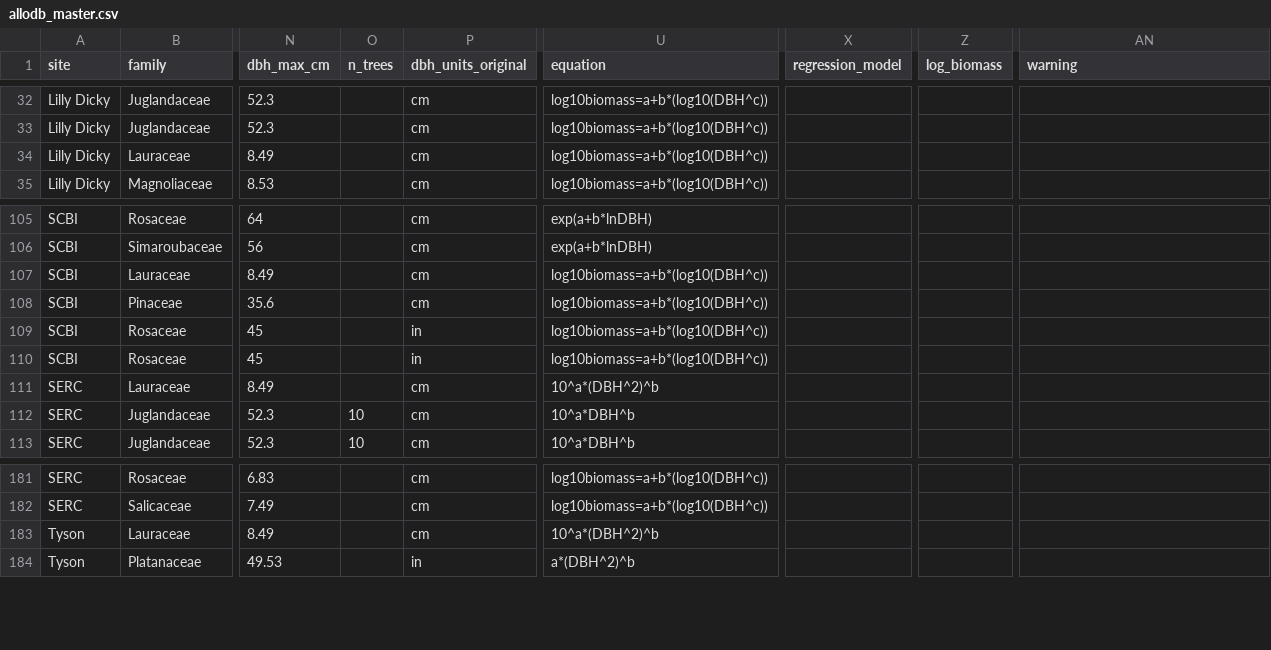
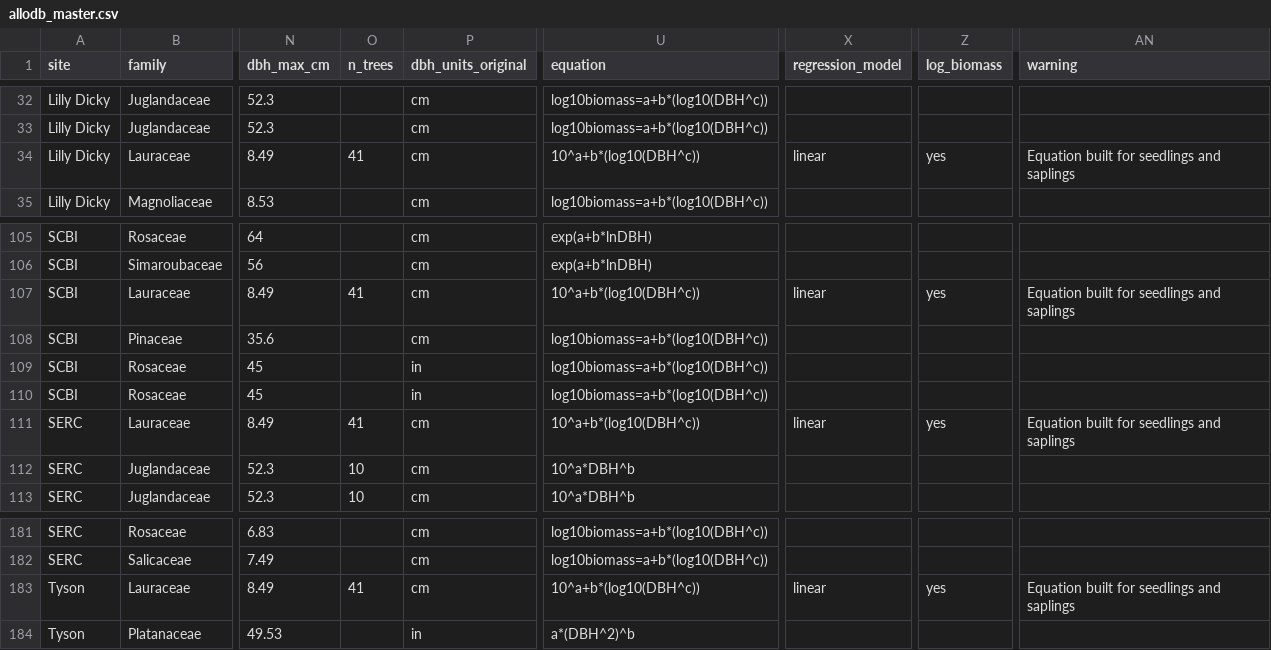
Before and after one commit to ropensci/allodb, a CSV file: data-raw/allodb_master.csv, drawn as a sheet; only a part is shown, gaps mark what is left out; the diff names each change by its address in the sheet, - before the commit and + after, or states it on an @@ line.

Commit message:
Updated Sassafras

```diff
--- a/data-raw/allodb_master.csv
+++ b/data-raw/allodb_master.csv
-O34 (n_trees): (empty)
+O34 (n_trees): 41
-U34 (equation): log10biomass=a+b*(log10(DBH^c))
+U34 (equation): 10^a+b*(log10(DBH^c))
-X34 (regression_model): (empty)
+X34 (regression_model): linear
-Z34 (log_biomass): (empty)
+Z34 (log_biomass): yes
-AN34 (warning): (empty)
+AN34 (warning): Equation built for seedlings and saplings
-O107 (n_trees): (empty)
+O107 (n_trees): 41
-U107 (equation): log10biomass=a+b*(log10(DBH^c))
+U107 (equation): 10^a+b*(log10(DBH^c))
-X107 (regression_model): (empty)
+X107 (regression_model): linear
-Z107 (log_biomass): (empty)
+Z107 (log_biomass): yes
-AN107 (warning): (empty)
+AN107 (warning): Equation built for seedlings and saplings
-O111 (n_trees): (empty)
+O111 (n_trees): 41
-U111 (equation): 10^a*(DBH^2)^b
+U111 (equation): 10^a+b*(log10(DBH^c))
-X111 (regression_model): (empty)
+X111 (regression_model): linear
-Z111 (log_biomass): (empty)
+Z111 (log_biomass): yes
-AN111 (warning): (empty)
+AN111 (warning): Equation built for seedlings and saplings
-O183 (n_trees): (empty)
+O183 (n_trees): 41
-U183 (equation): 10^a*(DBH^2)^b
+U183 (equation): 10^a+b*(log10(DBH^c))
-X183 (regression_model): (empty)
+X183 (regression_model): linear
-Z183 (log_biomass): (empty)
+Z183 (log_biomass): yes
-AN183 (warning): (empty)
+AN183 (warning): Equation built for seedlings and saplings
```
